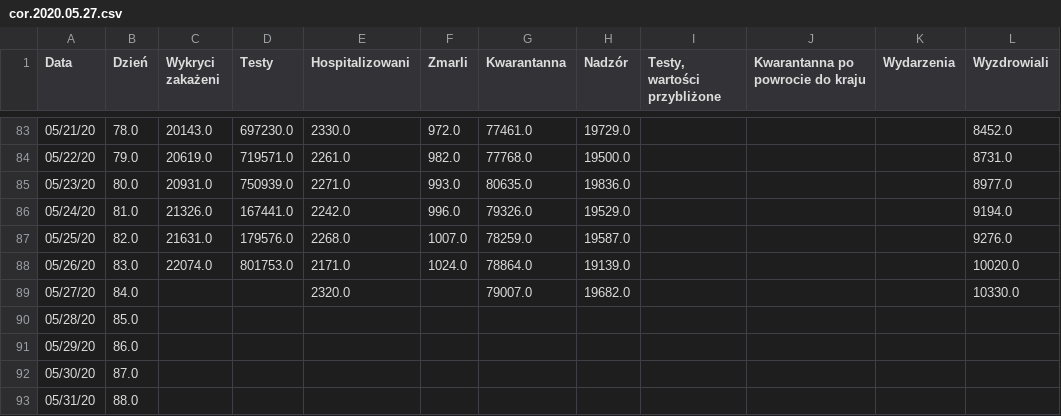
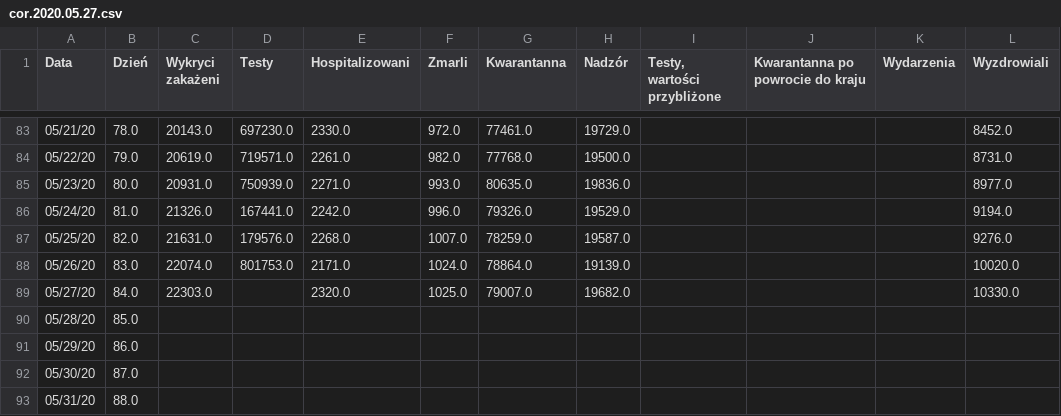
Before and after one commit to anuszka/COVID-19-MZ_GOV_PL, a CSV file: data/cor.2020.05.27.csv, drawn as a sheet; only a part is shown, gaps mark what is left out; the diff names each change by its address in the sheet, - before the commit and + after, or states it on an @@ line.

Commit message:
update

```diff
--- a/data/cor.2020.05.27.csv
+++ b/data/cor.2020.05.27.csv
-C89 (Wykryci zakażeni): (empty)
+C89 (Wykryci zakażeni): 22303.0
-F89 (Zmarli): (empty)
+F89 (Zmarli): 1025.0
```
